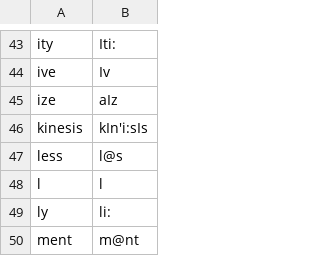
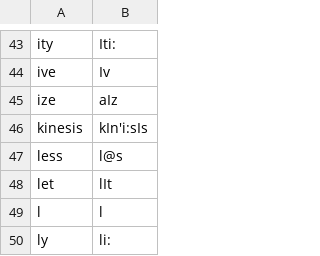
Before and after one commit to ChristianSi/lytspel, a CSV file: data/suffix.csv, drawn as a sheet; only a part is shown, gaps mark what is left out; the shorter side is filled out with more unchanged rows.

Commit message:
Add ‹let› «lit» suffix

```diff
--- a/data/suffix.csv
+++ b/data/suffix.csv
@@ -47,2 +47,3 @@ kinesis,kIn'i:sIs
 less,l@s
+let,lIt
 l,l
```
Also changed, not shown: 1 other file.
